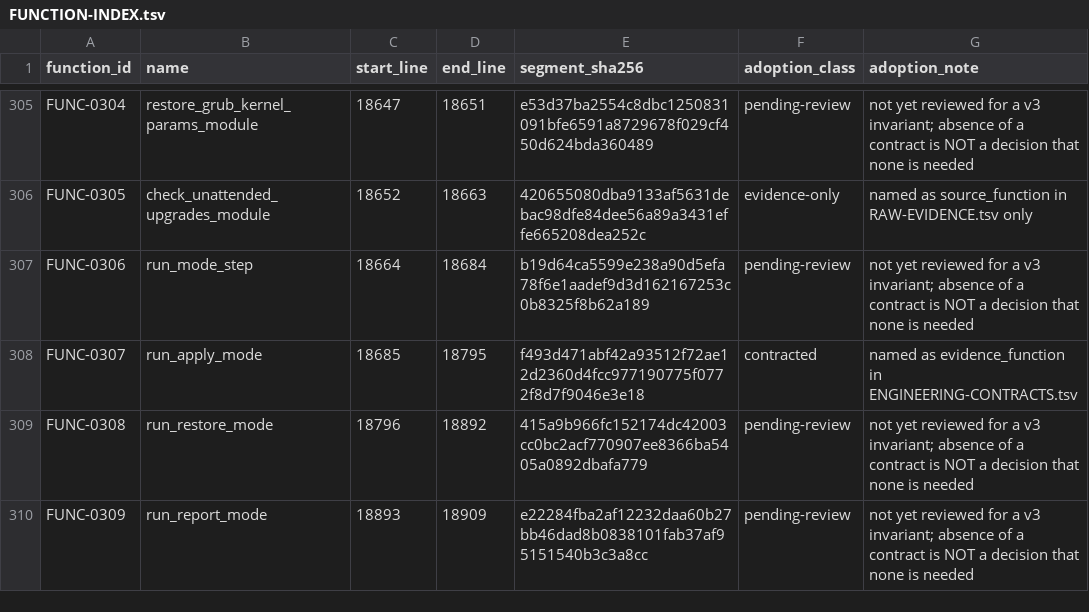
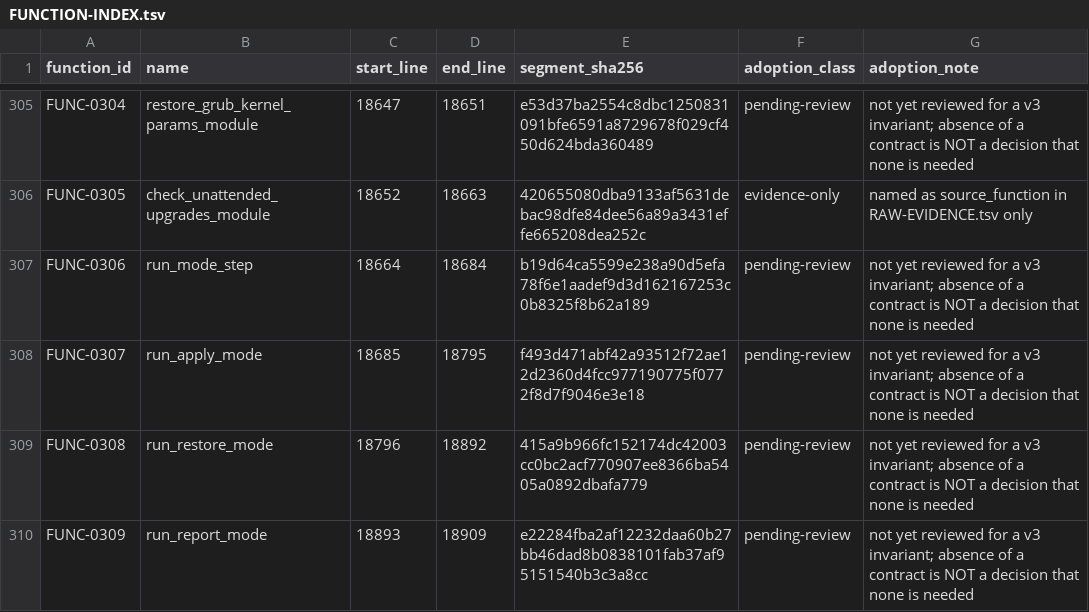
Before and after one commit to rasav65/SecureLinux-Policy, a TSV file: index/engineering-donor-v1/FUNCTION-INDEX.tsv, drawn as a sheet; only a part is shown, gaps mark what is left out.

```diff
--- a/index/engineering-donor-v1/FUNCTION-INDEX.tsv
+++ b/index/engineering-donor-v1/FUNCTION-INDEX.tsv
@@ -307,3 +307,3 @@ FUNC-0305	check_unattended_upgrades_module	18652	18663	420655080dba9133af5631deb
 FUNC-0306	run_mode_step	18664	18684	b19d64ca5599e238a90d5efa78f6e1aadef9d3d162167253c0b8325f8b62a189	pending-review	not yet reviewed for a v3 invariant; absence of a contract is NOT a decision that none is needed
-FUNC-0307	run_apply_mode	18685	18795	f493d471abf42a93512f72ae12d2360d4fcc977190775f0772f8d7f9046e3e18	contracted	named as evidence_function in ENGINEERING-CONTRACTS.tsv
+FUNC-0307	run_apply_mode	18685	18795	f493d471abf42a93512f72ae12d2360d4fcc977190775f0772f8d7f9046e3e18	pending-review	not yet reviewed for a v3 invariant; absence of a contract is NOT a decision that none is needed
 FUNC-0308	run_restore_mode	18796	18892	415a9b966fc152174dc42003cc0bc2acf770907ee8366ba5405a0892dbafa779	pending-review	not yet reviewed for a v3 invariant; absence of a contract is NOT a decision that none is needed
```
Also changed, not shown: docs/ROADMAP-v3.tsv, index/engineering-donor-v1/ENGINEERING-CONTRACTS.tsv, 39 other files.
